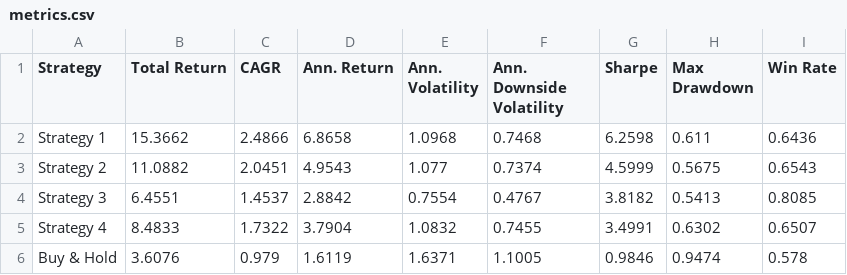
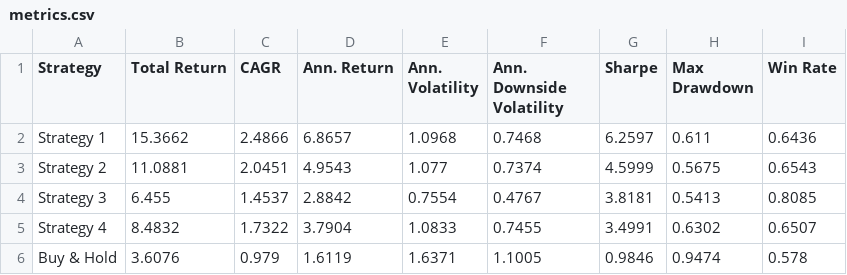
Before and after one commit to dof-studio/SPYDL1D, a CSV file: metrics.csv, drawn as a sheet.

```diff
--- a/metrics.csv
+++ b/metrics.csv
@@ -1,6 +1,6 @@
 Strategy,Total Return,CAGR,Ann. Return,Ann. Volatility,Ann. Downside Volatility,Sharpe,Max Drawdown,Win Rate
-Strategy 1,15.3662,2.4866,6.8658,1.0968,0.7468,6.2598,0.611,0.6436
-Strategy 2,11.0882,2.0451,4.9543,1.077,0.7374,4.5999,0.5675,0.6543
-Strategy 3,6.4551,1.4537,2.8842,0.7554,0.4767,3.8182,0.5413,0.8085
-Strategy 4,8.4833,1.7322,3.7904,1.0832,0.7455,3.4991,0.6302,0.6507
+Strategy 1,15.3662,2.4866,6.8657,1.0968,0.7468,6.2597,0.611,0.6436
+Strategy 2,11.0881,2.0451,4.9543,1.077,0.7374,4.5999,0.5675,0.6543
+Strategy 3,6.455,1.4537,2.8842,0.7554,0.4767,3.8181,0.5413,0.8085
+Strategy 4,8.4832,1.7322,3.7904,1.0833,0.7455,3.4991,0.6302,0.6507
 Buy & Hold,3.6076,0.979,1.6119,1.6371,1.1005,0.9846,0.9474,0.578
```
Also changed, not shown: 1 other file.
